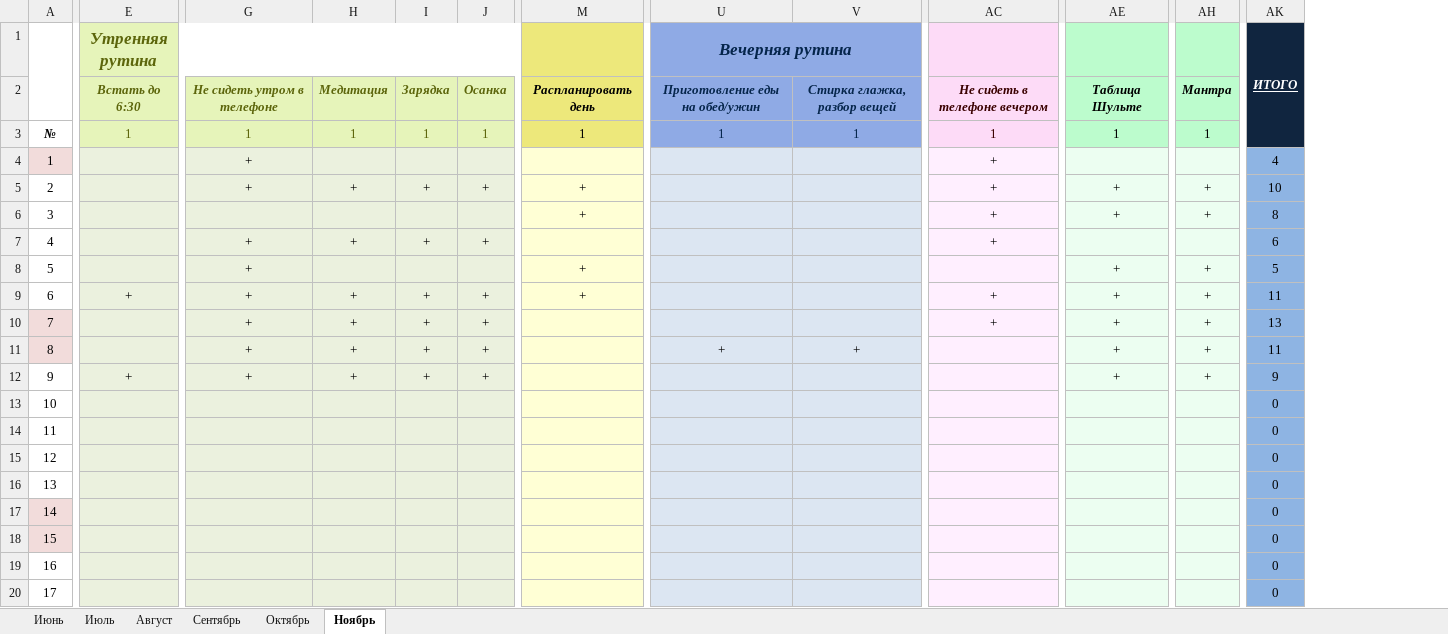
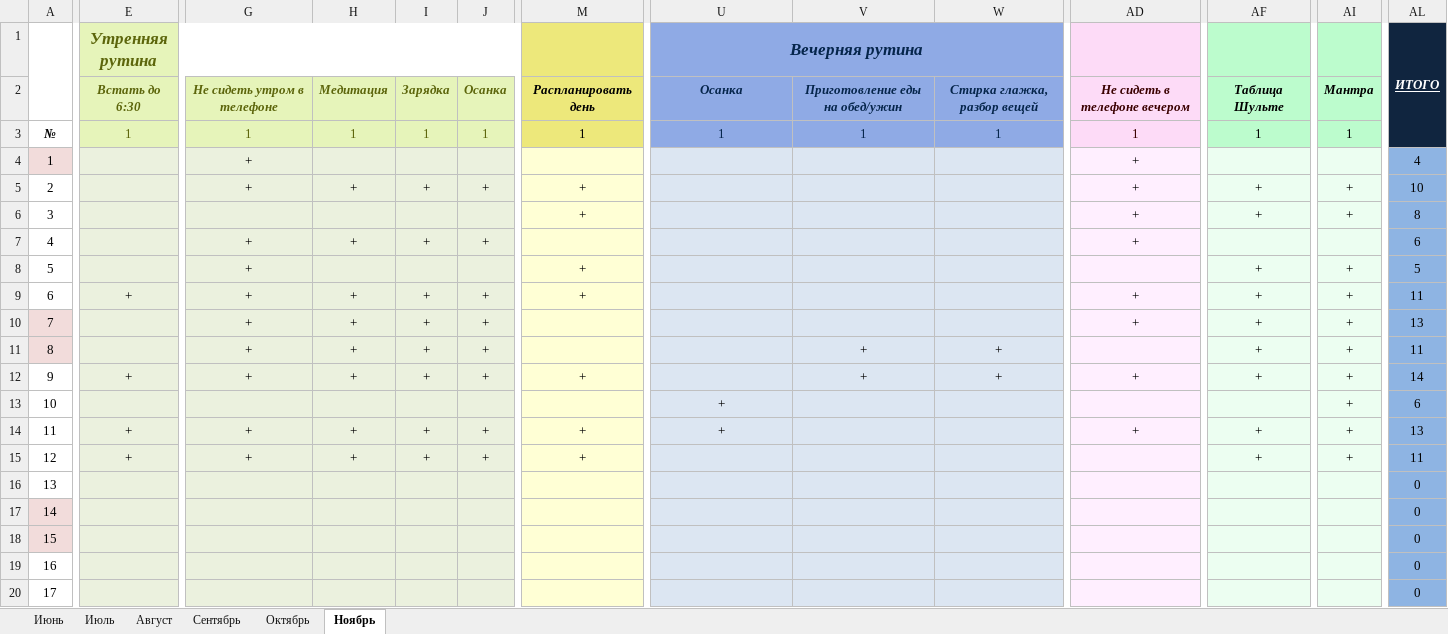
Before and after one commit to EugenySobyanin/Repository_1, an Excel workbook: Другое/2026/study_chart.xlsx, sheet Ноябрь, drawn as a sheet; only a part is shown, gaps mark what is left out; values as stored, in another font and other column widths than the file's, no borders; conditional formats not drawn; addresses are those after the commit; the diff covers the shown part only; the diff names each change by its address in the sheet, - before the commit and + after, or states it on an @@ line.

```diff
--- a/Другое/2026/study_chart.xlsx (sheet Ноябрь)
+++ b/Другое/2026/study_chart.xlsx (sheet Ноябрь)
+column V, rows 2-12: Приготовление еды на обед/ужин | 1 |  |  |  |  |  |  |  | + | +
-U2 (Вечерняя рутина): Приготовление еды на обед/ужин
+U2 (Вечерняя рутина): Осанка
-U11 (Вечерняя рутина): +
+U11 (Вечерняя рутина): (empty)
-M12: (empty)
+M12: +
-W12: (empty)
+W12: +
-AD12: (empty)
+AD12: +
-AL12 (ИТОГО): 9
+AL12 (ИТОГО): 14
-U13:U14 (Вечерняя рутина): (empty)
+U13:U14 (Вечерняя рутина): +
-AI13:AI15: (empty)
+AI13:AI15: +
-AL13 (ИТОГО): 0
+AL13 (ИТОГО): 6
-E14:E15 (Утренняя рутина): (empty)
+E14:E15 (Утренняя рутина): +
-G14:G15: (empty)
+G14:G15: +
-H14:H15: (empty)
+H14:H15: +
-I14:I15: (empty)
+I14:I15: +
-J14:J15: (empty)
+J14:J15: +
-M14:M15: (empty)
+M14:M15: +
-AD14: (empty)
+AD14: +
-AF14:AF15: (empty)
+AF14:AF15: +
-AL14 (ИТОГО): 0
+AL14 (ИТОГО): 13
-AL15 (ИТОГО): 0
+AL15 (ИТОГО): 11
```
Also changed, not shown: 36 edited cells elsewhere in this sheet, formulas that keep their value, Другое/2026/Доходы-Расходы.xlsx, Другое/2026/Кино-Книги-Одежда-Спорт.xlsx, 2 other files.
